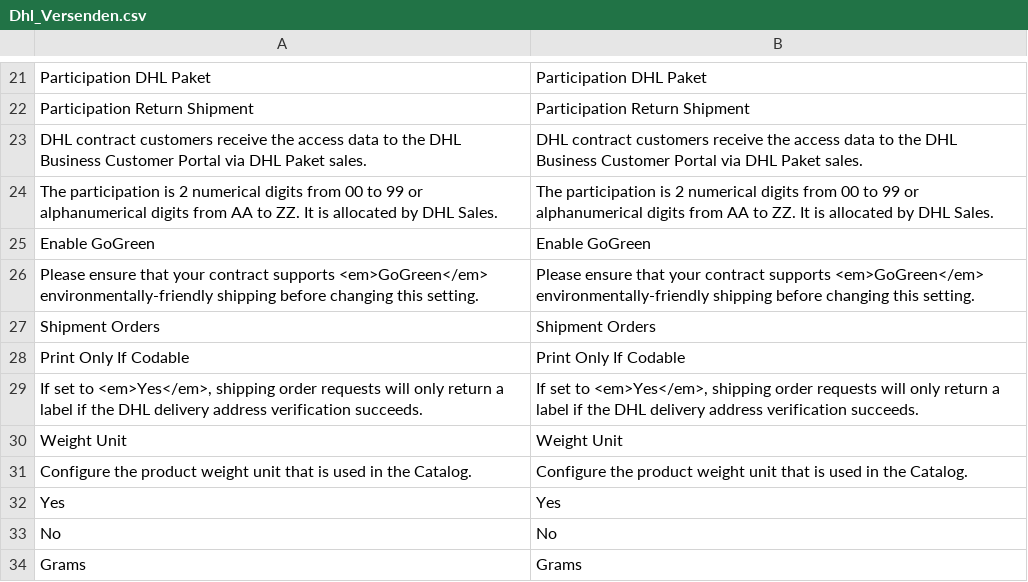
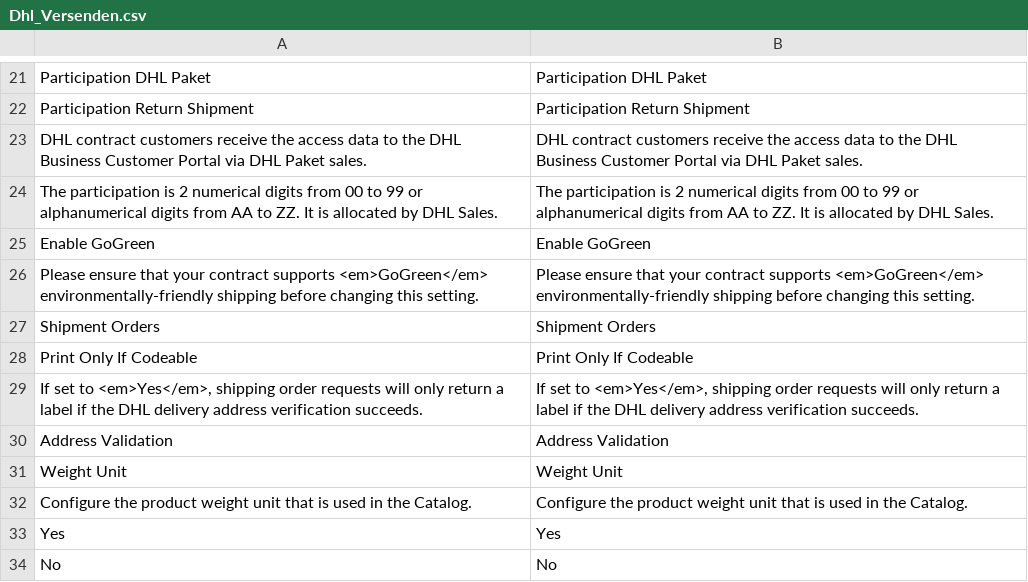
Before and after one commit to DevilBubble/Versenden_Test, a CSV file: app/locale/en_US/Dhl_Versenden.csv, drawn as a sheet; only a part is shown, gaps mark what is left out; the shorter side is filled out with more unchanged rows.

Commit message:
DHLGKP-6: add return shipment and printonlyifcodeable services

```diff
--- a/app/locale/en_US/Dhl_Versenden.csv
+++ b/app/locale/en_US/Dhl_Versenden.csv
@@ -27,4 +27,5 @@
 "Shipment Orders","Shipment Orders"
-"Print Only If Codable","Print Only If Codable"
+"Print Only If Codeable","Print Only If Codeable"
 "If set to <em>Yes</em>, shipping order requests will only return a label if the DHL delivery address verification succeeds.","If set to <em>Yes</em>, shipping order requests will only return a label if the DHL delivery address verification succeeds."
+"Address Validation","Address Validation"
 "Weight Unit","Weight Unit"
```
Also changed, not shown: app/locale/de_DE/Dhl_Versenden.csv, 30 other files.
